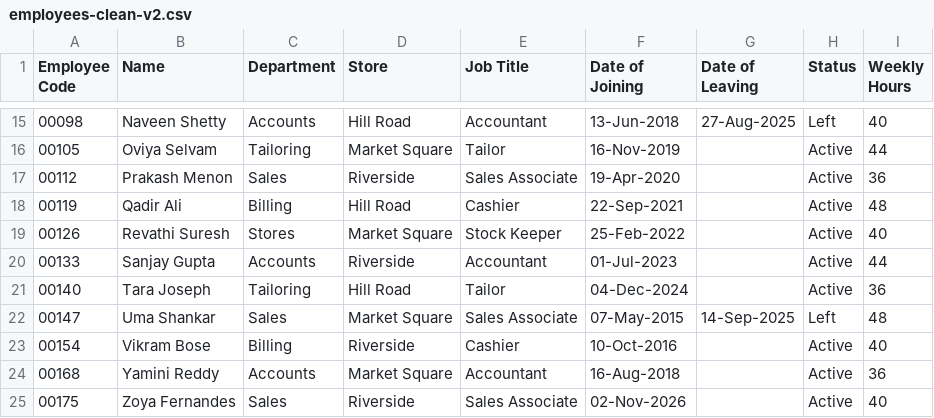
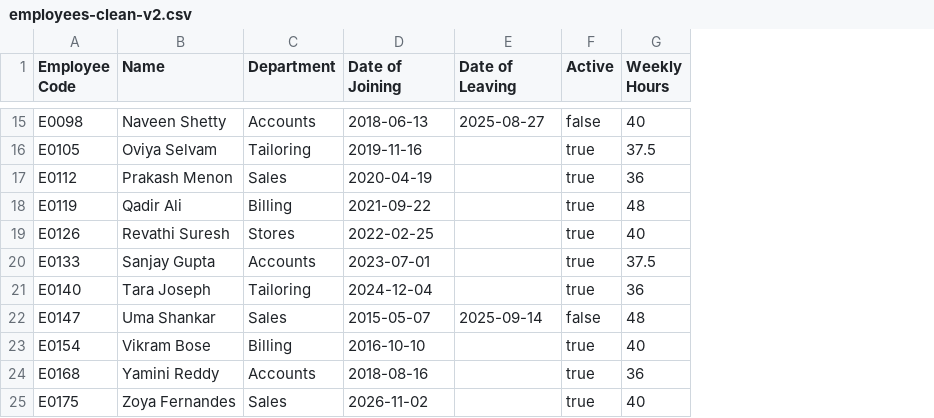
Before and after one commit to siraj-samsudeen/featherbase, a CSV file: samples/employees/employees-clean-v2.csv, drawn as a sheet; only a part is shown, gaps mark what is left out; removed rows and columns are numbered as before the commit, all else as after; the diff covers the shown part only; the diff names each change by its address in the sheet, - before the commit and + after, or states it on an @@ line.

```diff
--- a/samples/employees/employees-clean-v2.csv
+++ b/samples/employees/employees-clean-v2.csv
-column D (Store), row 15: Hill Road; rows 17-19: Riverside | Hill Road | Market Square; rows 21-25: Hill Road | Market Square | Riverside | Market Square | Riverside
-column E (Job Title), row 15: Accountant; rows 17-19: Sales Associate | Cashier | Stock Keeper; rows 21-25: Tailor | Sales Associate | Cashier | Accountant | Sales Associate
-column H (Status), row 15: Left; rows 17-19: all Active; rows 21-25: Active | Left | Active | Active | Active
+column F (Active), row 15: false; rows 17-19: all true; rows 21-25: true | false | true | true | true
-A15 (Employee Code): 00098
+A15 (Employee Code): E0098
-D15 (Date of Joining): 13-Jun-2018
+D15 (Date of Joining): 2018-06-13
-E15 (Date of Leaving): 27-Aug-2025
+E15 (Date of Leaving): 2025-08-27
-row 16: 00105 | Oviya Selvam | Tailoring | Market Square | Tailor | 16-Nov-2019 |  | Active | 44
+row 16: E0105 | Oviya Selvam | Tailoring | 2019-11-16 |  | true | 37.5
-A17 (Employee Code): 00112
+A17 (Employee Code): E0112
-D17 (Date of Joining): 19-Apr-2020
+D17 (Date of Joining): 2020-04-19
-A18 (Employee Code): 00119
+A18 (Employee Code): E0119
-D18 (Date of Joining): 22-Sep-2021
+D18 (Date of Joining): 2021-09-22
-A19 (Employee Code): 00126
+A19 (Employee Code): E0126
-D19 (Date of Joining): 25-Feb-2022
+D19 (Date of Joining): 2022-02-25
-row 20: 00133 | Sanjay Gupta | Accounts | Riverside | Accountant | 01-Jul-2023 |  | Active | 44
+row 20: E0133 | Sanjay Gupta | Accounts | 2023-07-01 |  | true | 37.5
-A21 (Employee Code): 00140
+A21 (Employee Code): E0140
-D21 (Date of Joining): 04-Dec-2024
+D21 (Date of Joining): 2024-12-04
-A22 (Employee Code): 00147
+A22 (Employee Code): E0147
-D22 (Date of Joining): 07-May-2015
+D22 (Date of Joining): 2015-05-07
-E22 (Date of Leaving): 14-Sep-2025
+E22 (Date of Leaving): 2025-09-14
-A23 (Employee Code): 00154
+A23 (Employee Code): E0154
-D23 (Date of Joining): 10-Oct-2016
+D23 (Date of Joining): 2016-10-10
-A24 (Employee Code): 00168
+A24 (Employee Code): E0168
-D24 (Date of Joining): 16-Aug-2018
+D24 (Date of Joining): 2018-08-16
-A25 (Employee Code): 00175
+A25 (Employee Code): E0175
-D25 (Date of Joining): 02-Nov-2026
+D25 (Date of Joining): 2026-11-02
```
Also changed, not shown: 3 added rows, 3 removed rows and 22 edited cells elsewhere in this file, samples/employees/employees-clean.csv, samples/employees/employees-messy.csv, 1 other file.
